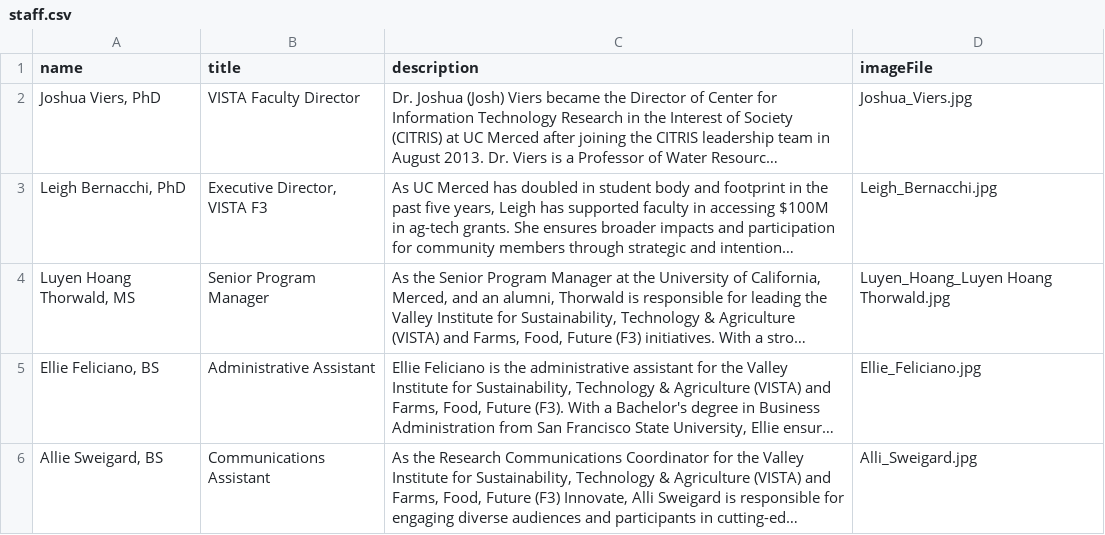
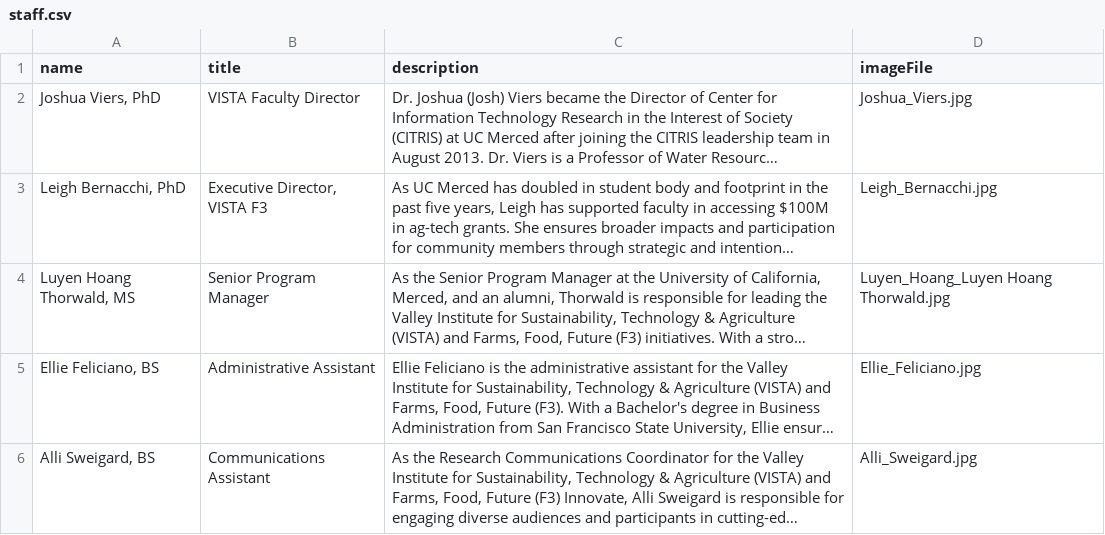
Before and after one commit to citris-ucmerced/Vista, a CSV file: src/assets/sheets/staff.csv, drawn as a sheet; long unchanged cells end in …; the diff names each change by its address in the sheet, - before the commit and + after, or states it on an @@ line.

Commit message:
fixed an error in Alli name

```diff
--- a/src/assets/sheets/staff.csv
+++ b/src/assets/sheets/staff.csv
-A6 (name): Allie Sweigard, BS
+A6 (name): Alli Sweigard, BS
```
